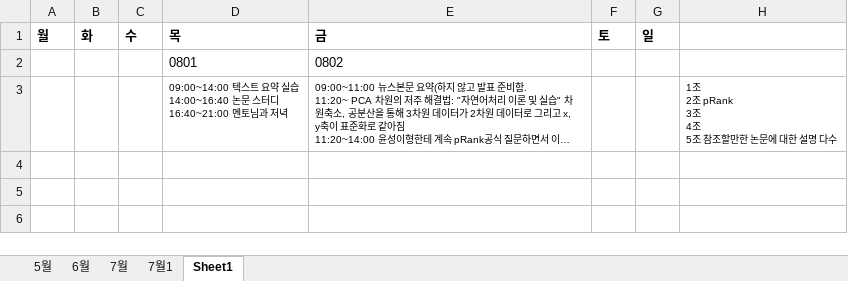
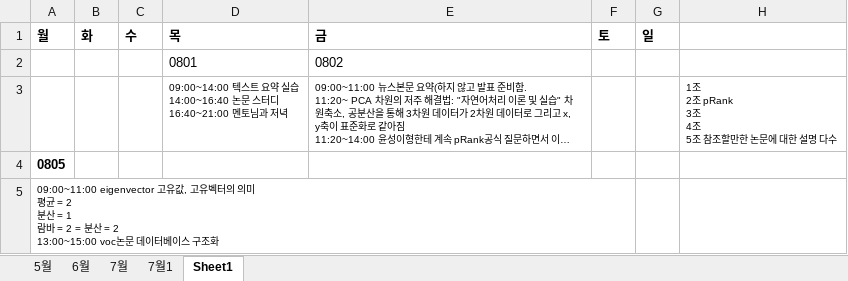
Before and after one commit to DHK810/Multicamp, an Excel workbook: 학습내용_멀티캠퍼스(2019.05.27~).xlsx, sheet Sheet1, drawn as a sheet; long unchanged cells end in …; values as stored, in another font and other column widths than the file's, no borders; ↵ is a line break in a cell; the diff names each change by its address in the sheet, - before the commit and + after, or states it on an @@ line.

```diff
--- a/학습내용_멀티캠퍼스(2019.05.27~).xlsx (sheet Sheet1)
+++ b/학습내용_멀티캠퍼스(2019.05.27~).xlsx (sheet Sheet1)
+row 4: 0805
+row 5: 09:00~11:00 eigenvector 고유값, 고유벡터의 의미 ↵ 평균 = 2 ↵ 분산 = 1 ↵ 람바 = 2 = 분산 = 2 ↵ 13:00~15:00 voc논문 데이터베이스 구조화
```
Also changed, not shown: 10 other files.
